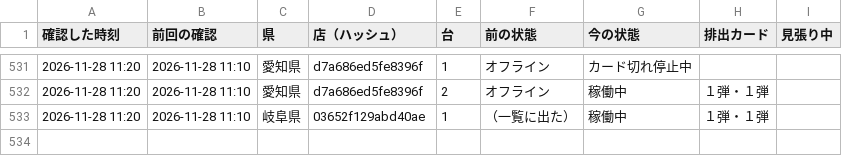
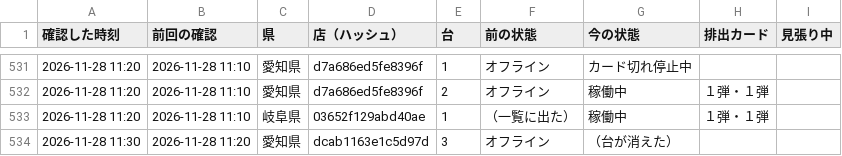
Before and after one commit to kous8770/aikatsu-shop-watch, a CSV file: status_log.csv, drawn as a sheet; only a part is shown, gaps mark what is left out; the diff names each change by its address in the sheet, - before the commit and + after, or states it on an @@ line.

```diff
--- a/status_log.csv
+++ b/status_log.csv
+row 534: 2026-11-28 11:30 | 2026-11-28 11:20 | 愛知県 | dcab1163e1c5d97d | 3 | オフライン | （台が消えた）
```
Also changed, not shown: 1 other file.
